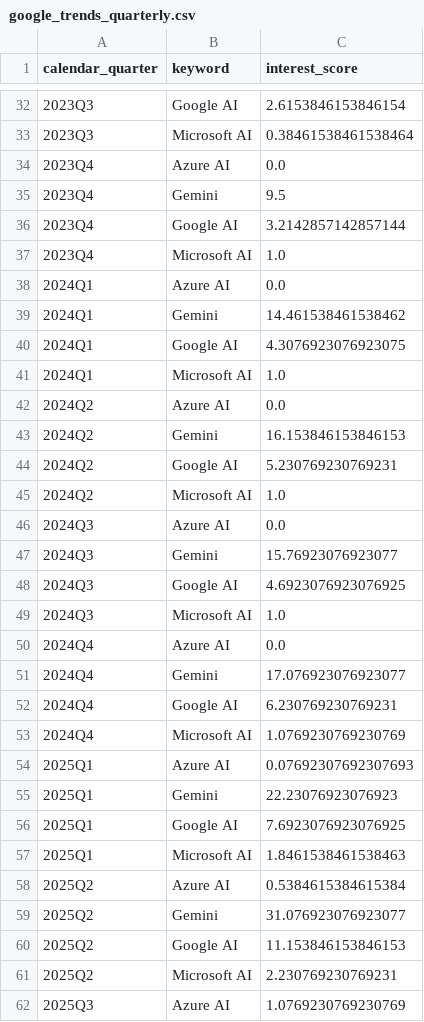
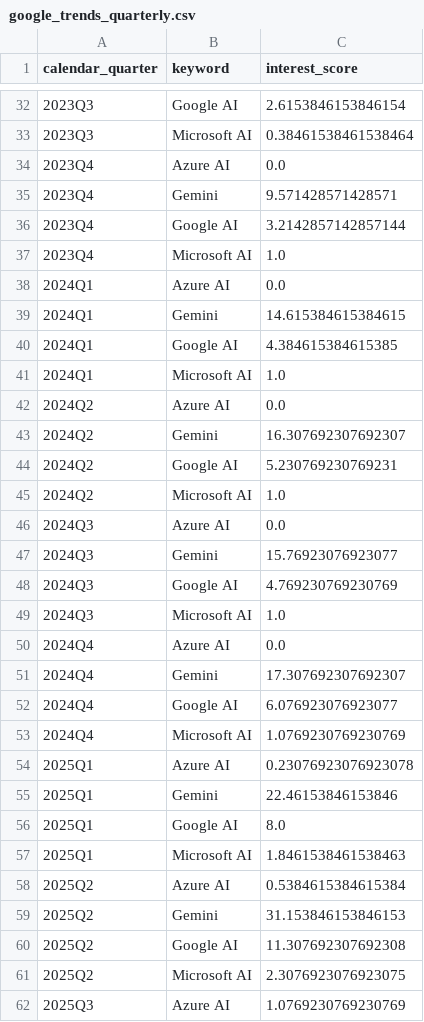
Before and after one commit to tienspz/AICOR, a CSV file: data/processed/google_trends_quarterly.csv, drawn as a sheet; only a part is shown, gaps mark what is left out; the diff covers the shown part only.

```diff
--- a/data/processed/google_trends_quarterly.csv
+++ b/data/processed/google_trends_quarterly.csv
@@ -34,3 +34,3 @@ calendar_quarter,keyword,interest_score
 2023Q4,Azure AI,0.0
-2023Q4,Gemini,9.5
+2023Q4,Gemini,9.571428571428571
 2023Q4,Google AI,3.2142857142857144
@@ -38,7 +38,7 @@ calendar_quarter,keyword,interest_score
 2024Q1,Azure AI,0.0
-2024Q1,Gemini,14.461538461538462
-2024Q1,Google AI,4.3076923076923075
+2024Q1,Gemini,14.615384615384615
+2024Q1,Google AI,4.384615384615385
 2024Q1,Microsoft AI,1.0
 2024Q2,Azure AI,0.0
-2024Q2,Gemini,16.153846153846153
+2024Q2,Gemini,16.307692307692307
 2024Q2,Google AI,5.230769230769231
@@ -47,16 +47,16 @@ calendar_quarter,keyword,interest_score
 2024Q3,Gemini,15.76923076923077
-2024Q3,Google AI,4.6923076923076925
+2024Q3,Google AI,4.769230769230769
 2024Q3,Microsoft AI,1.0
 2024Q4,Azure AI,0.0
-2024Q4,Gemini,17.076923076923077
-2024Q4,Google AI,6.230769230769231
+2024Q4,Gemini,17.307692307692307
+2024Q4,Google AI,6.076923076923077
 2024Q4,Microsoft AI,1.0769230769230769
-2025Q1,Azure AI,0.07692307692307693
-2025Q1,Gemini,22.23076923076923
-2025Q1,Google AI,7.6923076923076925
+2025Q1,Azure AI,0.23076923076923078
+2025Q1,Gemini,22.46153846153846
+2025Q1,Google AI,8.0
 2025Q1,Microsoft AI,1.8461538461538463
 2025Q2,Azure AI,0.5384615384615384
-2025Q2,Gemini,31.076923076923077
-2025Q2,Google AI,11.153846153846153
-2025Q2,Microsoft AI,2.230769230769231
+2025Q2,Gemini,31.153846153846153
+2025Q2,Google AI,11.307692307692308
+2025Q2,Microsoft AI,2.3076923076923075
 2025Q3,Azure AI,1.0769230769230769
```
Also changed, not shown: 25 edited cells elsewhere in this file, data/raw/trends/manifest.csv, data/raw/trends/trends.csv, 1 other file.
